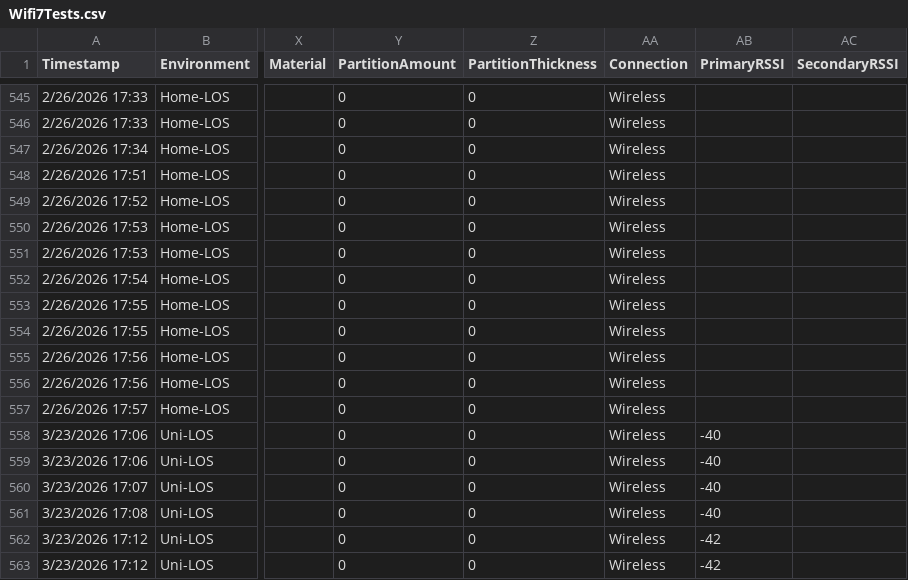
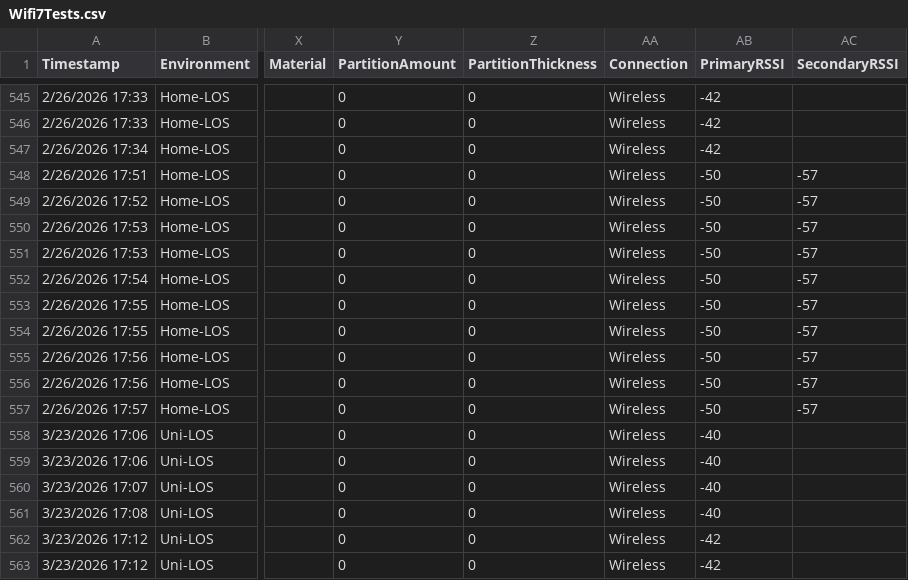
Before and after one commit to Joshua-Zoraver/Wifi7-Field-Study, a CSV file: Wifi7Tests.csv, drawn as a sheet; only a part is shown, gaps mark what is left out; the diff covers the shown part only; the diff names each change by its address in the sheet, - before the commit and + after, or states it on an @@ line.

```diff
--- a/Wifi7Tests.csv
+++ b/Wifi7Tests.csv
-AB545:AB547 (PrimaryRSSI): (empty)
+AB545:AB547 (PrimaryRSSI): -42
-AB548:AB557 (PrimaryRSSI): (empty)
+AB548:AB557 (PrimaryRSSI): -50
-AC548:AC557 (SecondaryRSSI): (empty)
+AC548:AC557 (SecondaryRSSI): -57
```
Also changed, not shown: 77 edited cells elsewhere in this file, 1 other file.
